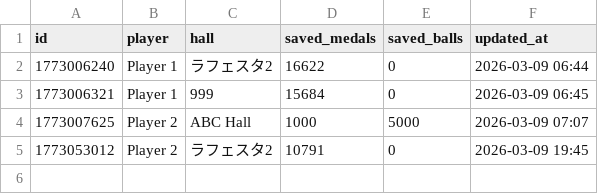
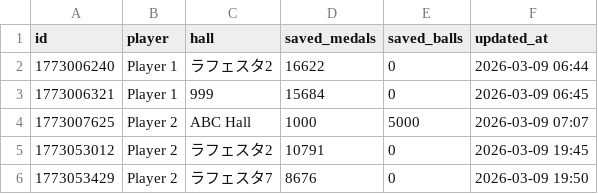
Before and after one commit to nabesaka499-netizen/my-pachinko-ledger, a CSV file: savings.csv, drawn as a sheet.

Commit message:
Update savings @ 2026-03-09 19:50

```diff
--- a/savings.csv
+++ b/savings.csv
@@ -5 +5,2 @@ id,player,hall,saved_medals,saved_balls,updated_at
 1773053012,Player 2,ラフェスタ2,10791,0,2026-03-09 19:45
+1773053429,Player 2,ラフェスタ7,8676,0,2026-03-09 19:50
```
